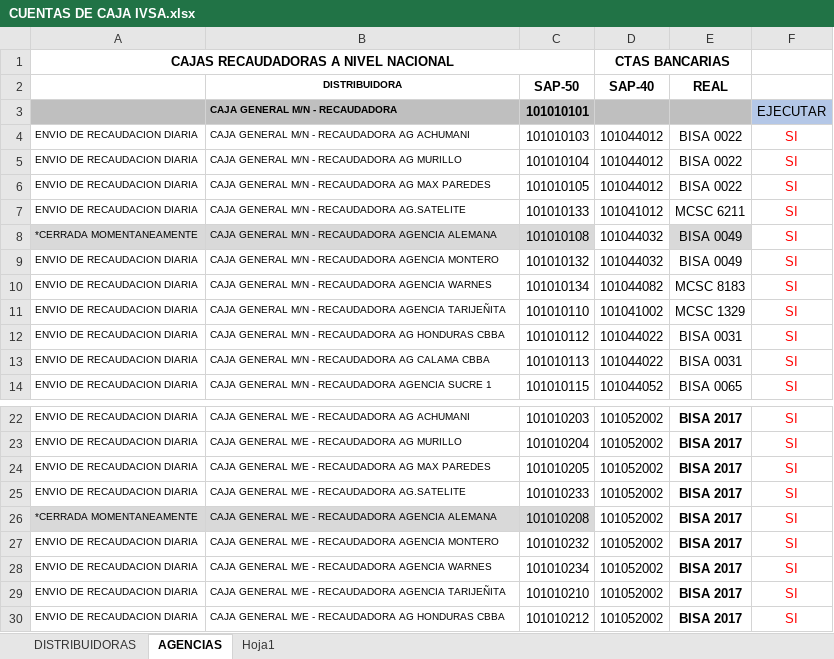
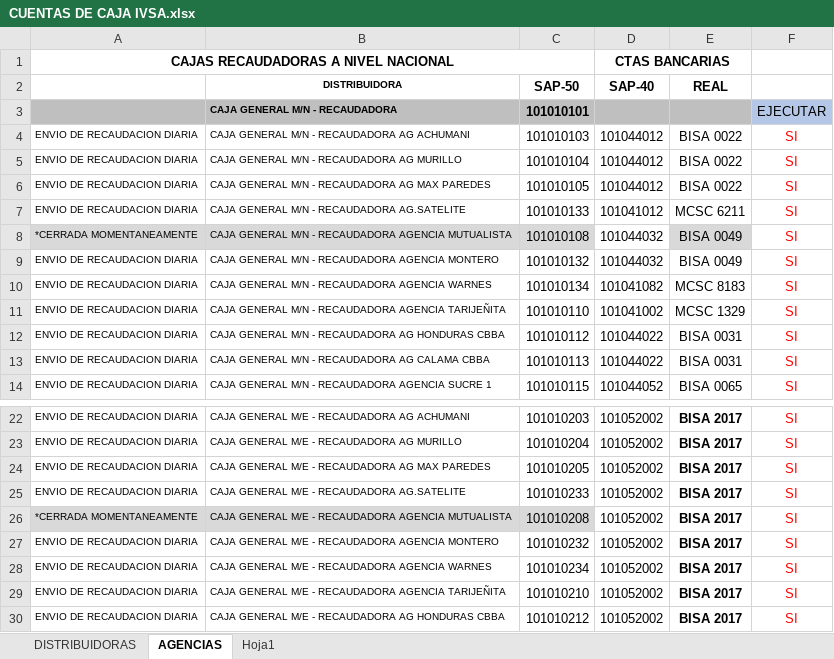
Before and after one commit to cristhiaml95/Traslado-de-tesoreria-B5, an Excel workbook: CUENTAS DE CAJA IVSA.xlsx, sheet AGENCIAS, drawn as a sheet; only a part is shown, gaps mark what is left out; values as stored, in another font and other column widths than the file's, no borders; conditional formats not drawn; the diff names each change by its address in the sheet, - before the commit and + after, or states it on an @@ line.

```diff
--- a/CUENTAS DE CAJA IVSA.xlsx (sheet AGENCIAS)
+++ b/CUENTAS DE CAJA IVSA.xlsx (sheet AGENCIAS)
-B8 (DISTRIBUIDORA): …RECAUDADORA AGENCIA ALEMANA
+B8 (DISTRIBUIDORA): …RECAUDADORA AGENCIA MUTUALISTA
-D10 (SAP-40): 101044082
+D10 (SAP-40): 101041082
-B26 (DISTRIBUIDORA): …RECAUDADORA AGENCIA ALEMANA
+B26 (DISTRIBUIDORA): …RECAUDADORA AGENCIA MUTUALISTA
```
Also changed, not shown: BASE DE DATOS DIST.xlsx, Migraciones/MIGRACIONES SGV ENERO 2023 10.01.2023.xlsx, 34 other files.
